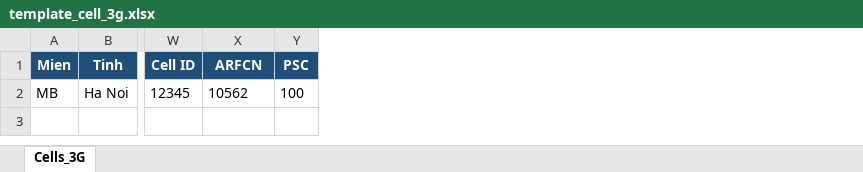
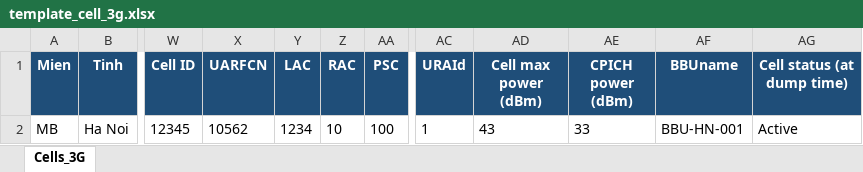
Before and after one commit to DatTH0402/SiteLink, an Excel workbook: backend/templates/template_cell_3g.xlsx, sheet Cells_3G, drawn as a sheet; only a part is shown, gaps mark what is left out; values as stored, in another font and other column widths than the file's, no borders; the diff names each change by its address in the sheet, - before the commit and + after, or states it on an @@ line.

```diff
--- a/backend/templates/template_cell_3g.xlsx (sheet Cells_3G)
+++ b/backend/templates/template_cell_3g.xlsx (sheet Cells_3G)
+column Y (LAC), row 2: 1234
+column Z (RAC), row 2: 10
+column AC (URAId), row 2: 1
+column AD (Cell max power (dBm)), row 2: 43
+column AE (CPICH power (dBm)), row 2: 33
+column AF (BBUname), row 2: BBU-HN-001
+column AG (Cell status (at dump time)), row 2: Active
-X1: ARFCN
+X1: UARFCN
```
Also changed, not shown: backend/templates/template_cell_4g.xlsx, backend/templates/template_cell_5g.xlsx, 16 other files.
